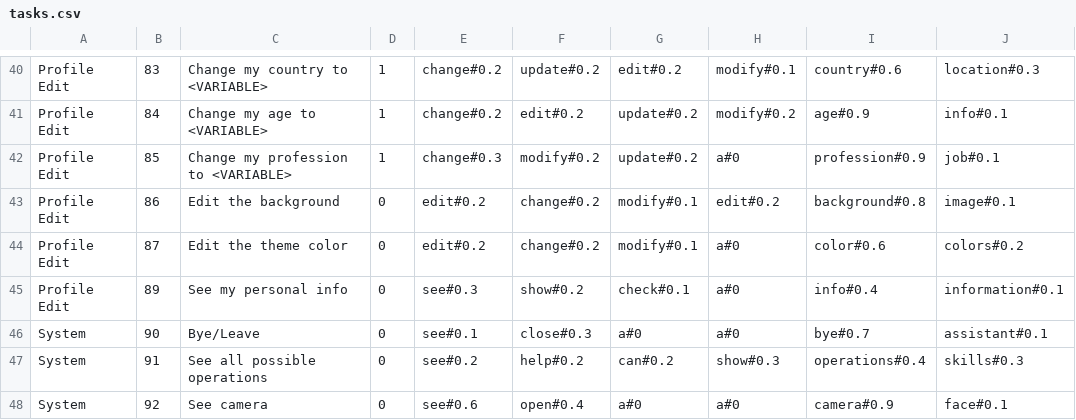
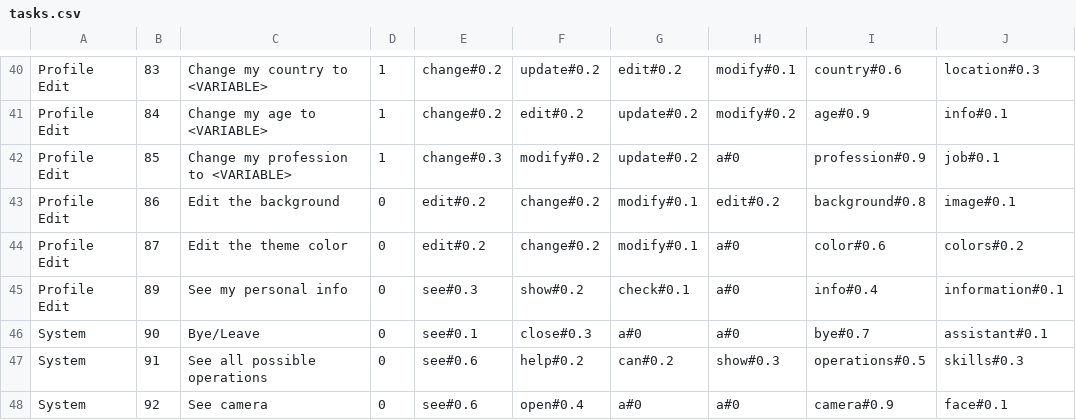
Before and after one commit to JanSuper/Project2-2, a CSV file: src/DataBase/tasks.csv, drawn as a sheet; only a part is shown, gaps mark what is left out; the diff names each change by its address in the sheet, - before the commit and + after, or states it on an @@ line.

Commit message:
Small tasks.csv update

```diff
--- a/src/DataBase/tasks.csv
+++ b/src/DataBase/tasks.csv
-E47: see#0.2
+E47: see#0.6
-I47: operations#0.4
+I47: operations#0.5
```
